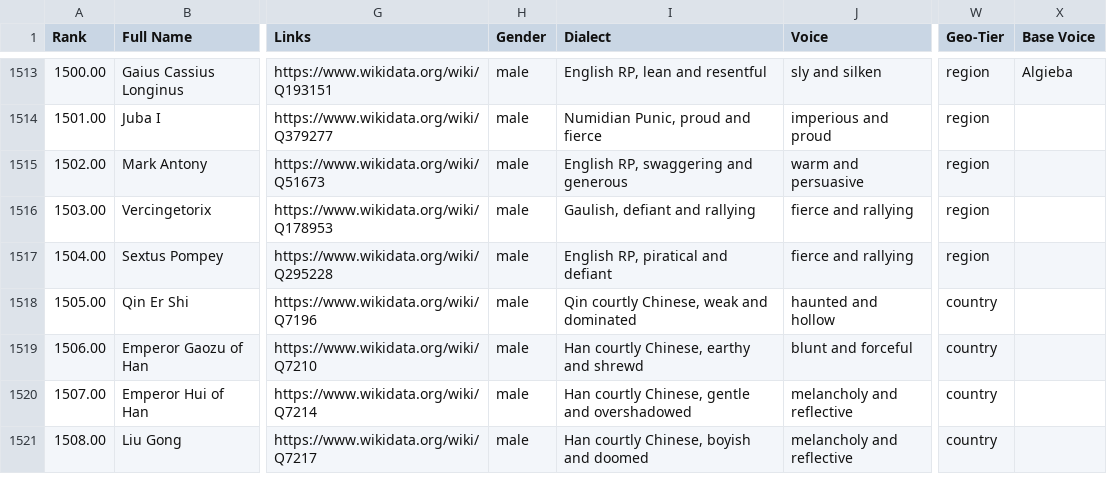
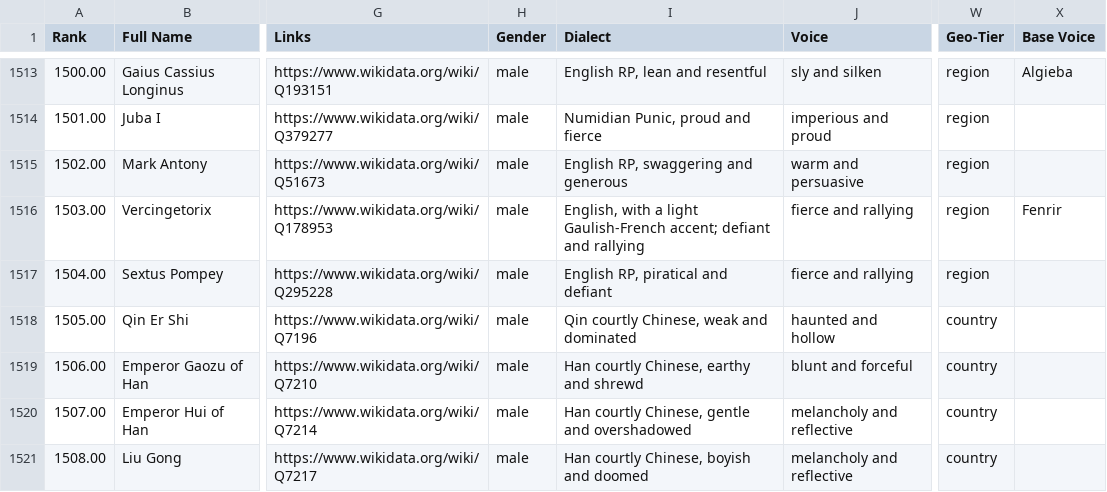
Before and after one commit to ianingram/Amenti.live, a CSV file: names.csv, drawn as a sheet; only a part is shown, gaps mark what is left out; the diff covers the shown part only; the diff names each change by its address in the sheet, - before the commit and + after, or states it on an @@ line.

```diff
--- a/names.csv
+++ b/names.csv
-I1516 (Dialect): Gaulish, defiant and…
+I1516 (Dialect): English, with a light Gaulish-French accent; defiant and…
-X1516 (Base Voice): (empty)
+X1516 (Base Voice): Fenrir
```
Also changed, not shown: 12 edited cells elsewhere in this file.
